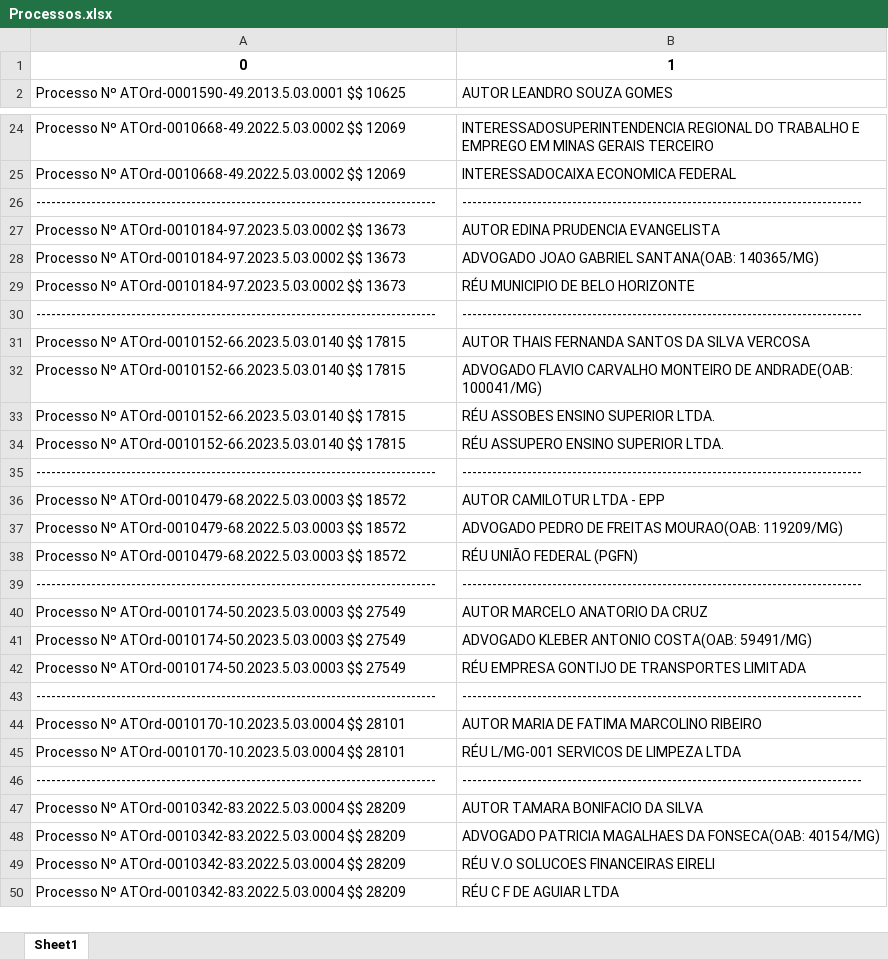
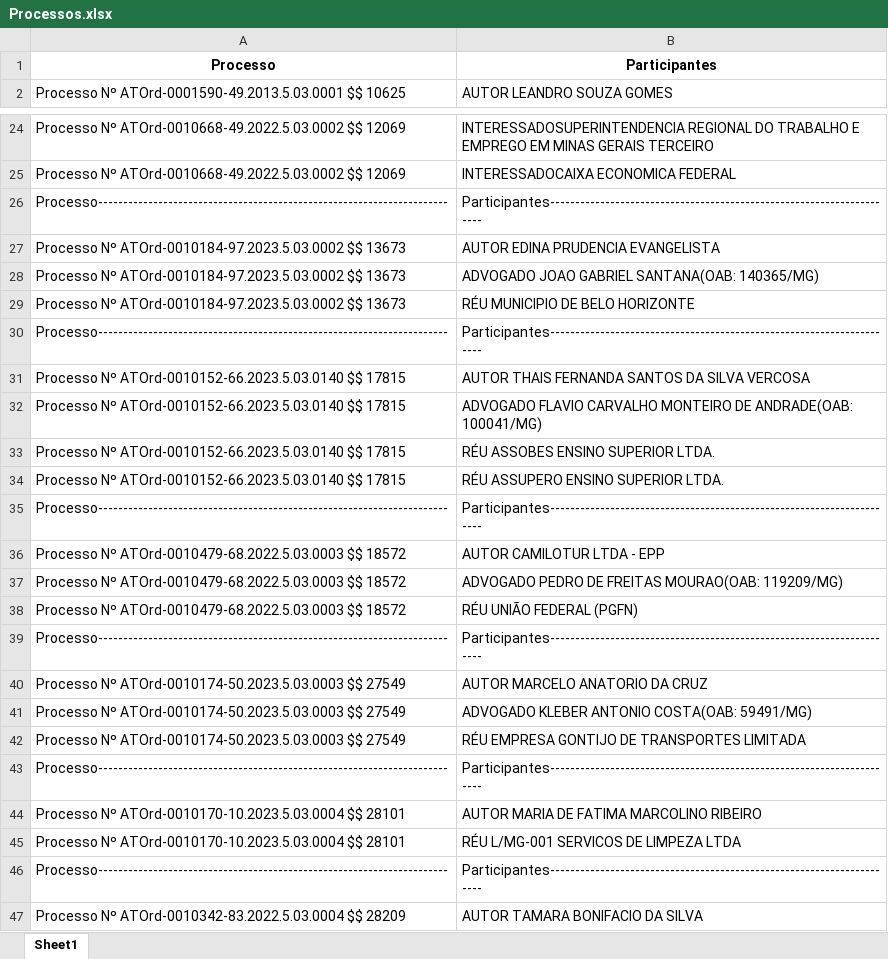
Before and after one commit to VictorTuasco/PDFtoDATAFRAME, an Excel workbook: Processos.xlsx, sheet Sheet1, drawn as a sheet; only a part is shown, gaps mark what is left out; the shorter side is filled out with more unchanged rows; values as stored, in another font and other column widths than the file's, no borders; removed rows and columns are numbered as before the commit, all else as after; the diff covers the shown part only; the diff names each change by its address in the sheet, - before the commit and + after, or states it on an @@ line.

```diff
--- a/Processos.xlsx (sheet Sheet1)
+++ b/Processos.xlsx (sheet Sheet1)
-row 1: 0 | 1
+row 1: Processo | Participantes
-A26: --------------------------------------------------------------------------------
+A26: Processo----------------------------------------------------------------------
-B26: --------------------------------------------------------------------------------
+B26: Participantes----------------------------------------------------------------------
-A30: --------------------------------------------------------------------------------
+A30: Processo----------------------------------------------------------------------
-B30: --------------------------------------------------------------------------------
+B30: Participantes----------------------------------------------------------------------
-A35: --------------------------------------------------------------------------------
+A35: Processo----------------------------------------------------------------------
-B35: --------------------------------------------------------------------------------
+B35: Participantes----------------------------------------------------------------------
-A39: --------------------------------------------------------------------------------
+A39: Processo----------------------------------------------------------------------
-B39: --------------------------------------------------------------------------------
+B39: Participantes----------------------------------------------------------------------
-A43: --------------------------------------------------------------------------------
+A43: Processo----------------------------------------------------------------------
-B43: --------------------------------------------------------------------------------
+B43: Participantes----------------------------------------------------------------------
-A46: --------------------------------------------------------------------------------
+A46: Processo----------------------------------------------------------------------
-B46: --------------------------------------------------------------------------------
+B46: Participantes----------------------------------------------------------------------
```
Also changed, not shown: 72 edited cells elsewhere in this sheet, 1 other file.
